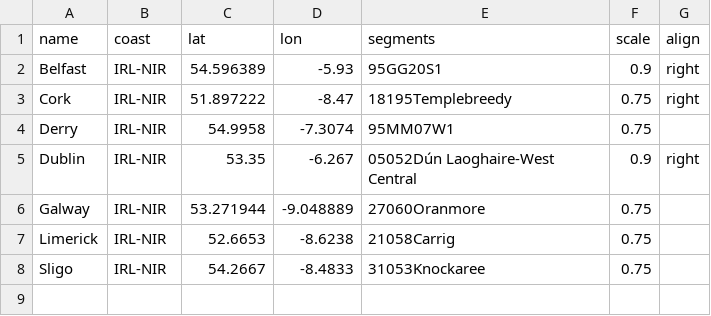
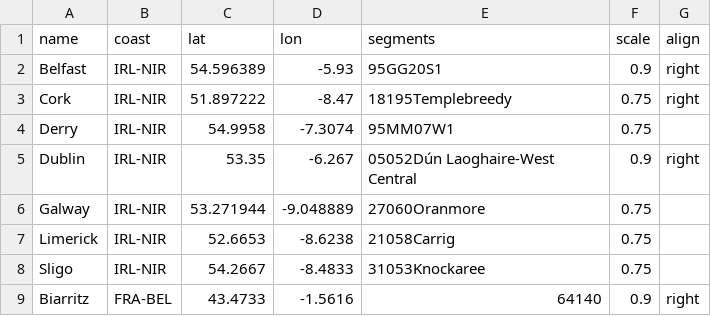
Before and after one commit to odileeds/coastal-economies, a CSV file: data/poi.csv, drawn as a sheet.

Commit message:
Add Biarritz

```diff
--- a/data/poi.csv
+++ b/data/poi.csv
@@ -8 +8,2 @@ Limerick,IRL-NIR,52.6653,-8.6238,21058Carrig,0.75,
 Sligo,IRL-NIR,54.2667,-8.4833,31053Knockaree,0.75,
+Biarritz,FRA-BEL,43.4733,-1.5616,64140,0.9,right
```
